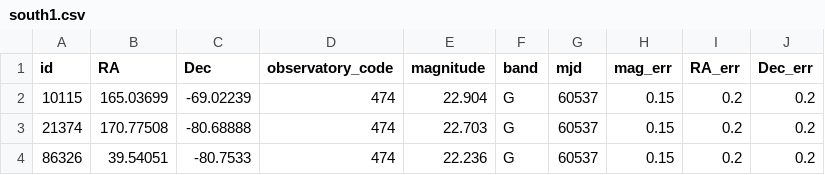
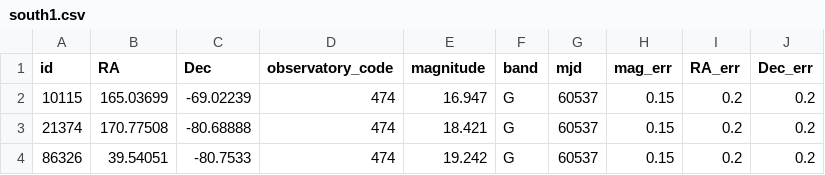
Before and after one commit to nugent-lab/FindPOTATOs-stable, a CSV file: sample_source_files/south1.csv, drawn as a sheet.

```diff
--- a/sample_source_files/south1.csv
+++ b/sample_source_files/south1.csv
@@ -1,4 +1,4 @@
 id,RA,Dec,observatory_code,magnitude,band,mjd,mag_err,RA_err,Dec_err
-10115,165.03699,-69.02239,474,22.904, G,60537,0.15,0.2,0.2
-21374,170.77508,-80.68888,474,22.703, G,60537,0.15,0.2,0.2
-86326,39.54051,-80.7533,474,22.236, G,60537,0.15,0.2,0.2
+10115,165.03699,-69.02239,474,16.947, G,60537,0.15,0.2,0.2
+21374,170.77508,-80.68888,474,18.421, G,60537,0.15,0.2,0.2
+86326,39.54051,-80.7533,474,19.242, G,60537,0.15,0.2,0.2
```
Also changed, not shown: sample_source_files/south2.csv, sample_source_files/south3.csv, 3 other files.
